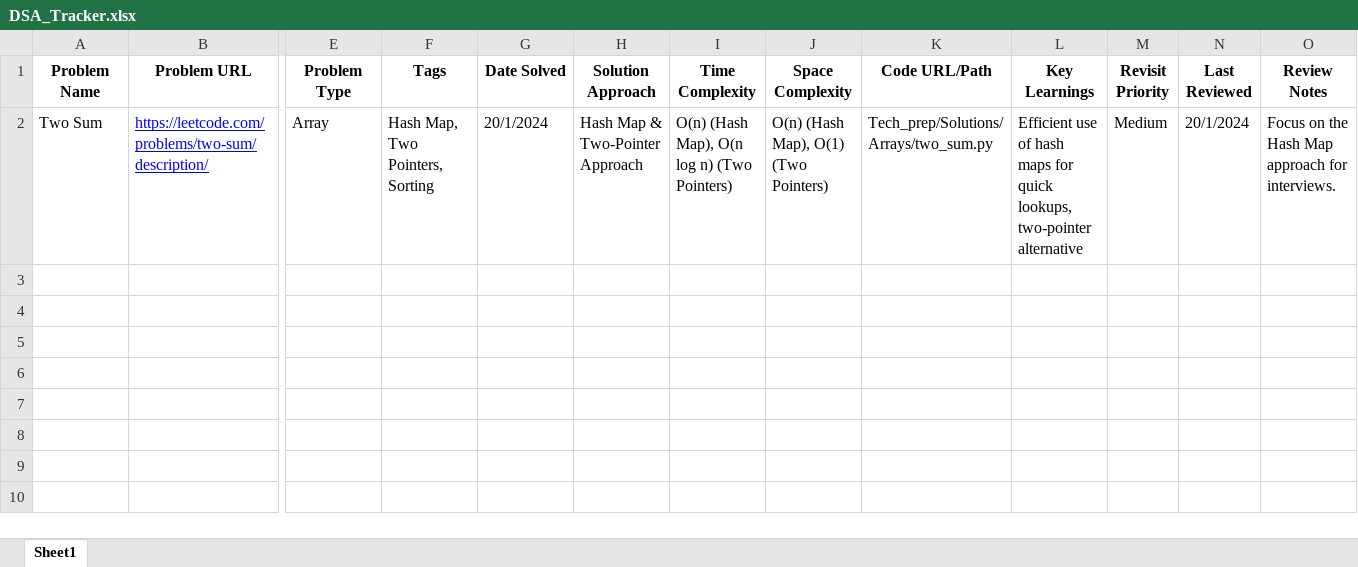
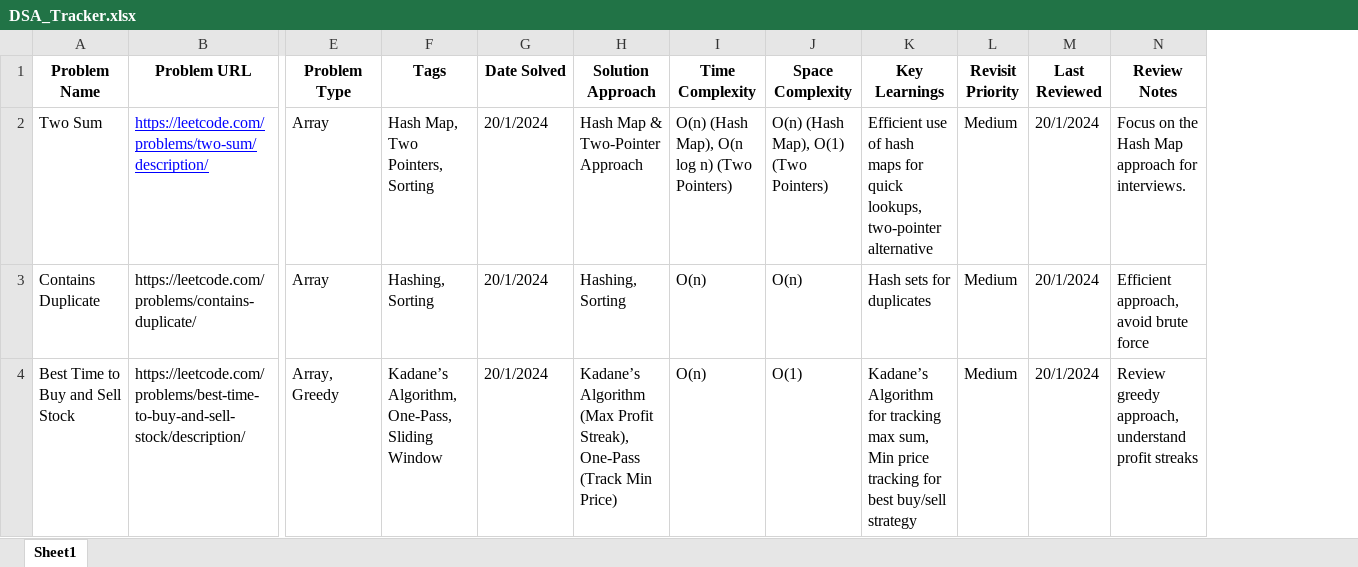
Before and after one commit to Hero4440/DSA, an Excel workbook: excel/DSA_Tracker.xlsx, sheet Sheet1, drawn as a sheet; only a part is shown, gaps mark what is left out; values as stored, in another font and other column widths than the file's, no borders; removed rows and columns are numbered as before the commit, all else as after; rows hold the shown columns only; the diff names each change by its address in the sheet, - before the commit and + after, or states it on an @@ line.

```diff
--- a/excel/DSA_Tracker.xlsx (sheet Sheet1)
+++ b/excel/DSA_Tracker.xlsx (sheet Sheet1)
-column K (Code URL/Path), row 2: Tech_prep/Solutions/Arrays/two_sum.py
+row 3: Contains Duplicate | https://leetcode.com/problems/contains-duplicate/ | Array | Hashing, Sorting | 20/1/2024 | Hashing, Sorting | O(n) | O(n) | Hash sets for duplicates | Medium | 20/1/2024 | Efficient approach, avoid brute force
+row 4: Best Time to Buy and Sell Stock | https://leetcode.com/problems/best-time-to-buy-and-sell-stock/description/ | Array, Greedy | Kadane’s Algorithm, One-Pass, Sliding Window | 20/1/2024 | Kadane’s Algorithm (Max Profit Streak), One-Pass (Track Min Price) | O(n) | O(1) | Kadane’s Algorithm for tracking max sum, Min price tracking for best buy/sell strategy | Medium | 20/1/2024 | Review greedy approach, understand profit streaks
```
Also changed, not shown: 3 other files.
